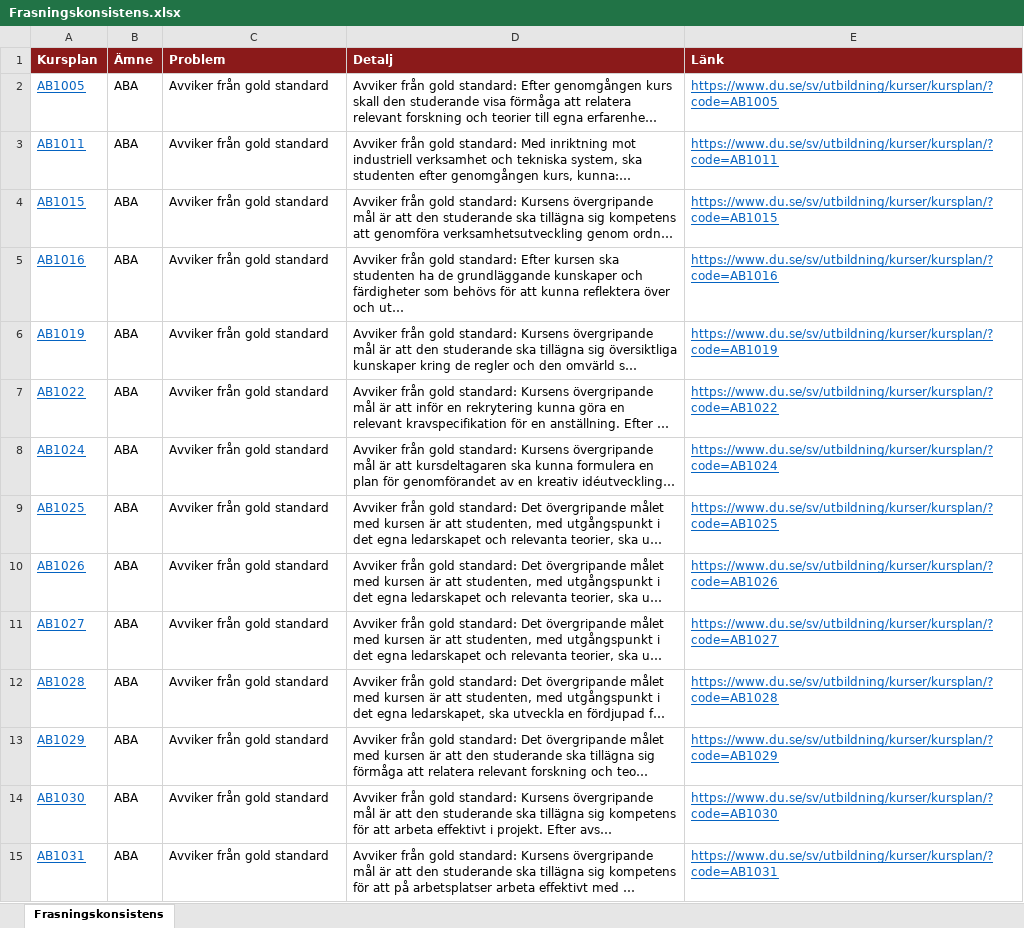
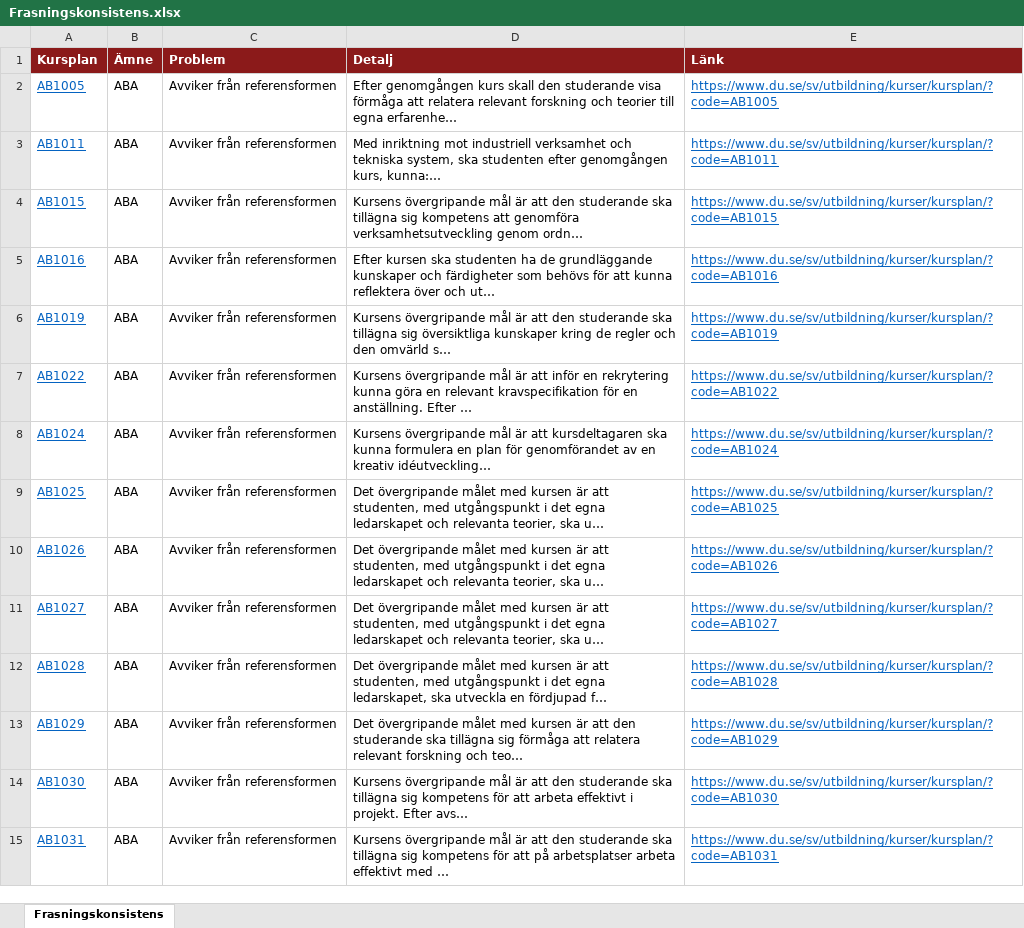
Before and after one commit to charlie-lindgren/dalarna-university, an Excel workbook: vault-dalarna-university/03 IKS/Analys/Frasningskonsistens.xlsx, sheet Frasningskonsistens, drawn as a sheet; only a part is shown; values as stored, in another font and other column widths than the file's, no borders; the diff covers the shown part only; the diff names each change by its address in the sheet, - before the commit and + after, or states it on an @@ line.

Commit message:
Update analysis Excel files with new data and corrections
- Modified Frasningskonsistens.xlsx to reflect updated findings.
- Revised Introfras.xlsx for improved accuracy.
- Updated Omfång på lärandemål.xlsx with new metrics.
- Enhanced Samstämmighet svenska och engelska.xlsx for consistency checks.
- Corrected Stavfel och språkbruk.xlsx to address identified errors.

```diff
--- a/vault-dalarna-university/03 IKS/Analys/Frasningskonsistens.xlsx (sheet Frasningskonsistens)
+++ b/vault-dalarna-university/03 IKS/Analys/Frasningskonsistens.xlsx (sheet Frasningskonsistens)
-C2:C15 (Problem): Avviker från gold standard
+C2:C15 (Problem): Avviker från referensformen
-D2 (Detalj): Avviker från gold standard: Efter genomgången…
+D2 (Detalj): Efter genomgången…
-D3 (Detalj): Avviker från gold standard: Med inriktning…
+D3 (Detalj): Med inriktning…
-D4 (Detalj): Avviker från gold standard: Kursens övergripande…
+D4 (Detalj): Kursens övergripande…
-D5 (Detalj): Avviker från gold standard: Efter kursen…
+D5 (Detalj): Efter kursen…
-D6 (Detalj): Avviker från gold standard: Kursens övergripande…
+D6 (Detalj): Kursens övergripande…
-D7 (Detalj): Avviker från gold standard: Kursens övergripande…
+D7 (Detalj): Kursens övergripande…
-D8 (Detalj): Avviker från gold standard: Kursens övergripande…
+D8 (Detalj): Kursens övergripande…
-D9:D11 (Detalj): Avviker från gold standard: Det övergripande…
+D9:D11 (Detalj): Det övergripande…
-D12 (Detalj): Avviker från gold standard: Det övergripande…
+D12 (Detalj): Det övergripande…
-D13 (Detalj): Avviker från gold standard: Det övergripande…
+D13 (Detalj): Det övergripande…
-D14 (Detalj): Avviker från gold standard: Kursens övergripande…
+D14 (Detalj): Kursens övergripande…
-D15 (Detalj): Avviker från gold standard: Kursens övergripande…
+D15 (Detalj): Kursens övergripande…
```
Also changed, not shown: 160 removed rows and 918 edited cells elsewhere in this sheet, vault-dalarna-university/01 IIT/Analys/Betygsskalor.xlsx, vault-dalarna-university/01 IIT/Analys/Bloom-taxonomi.xlsx, 34 other files.
